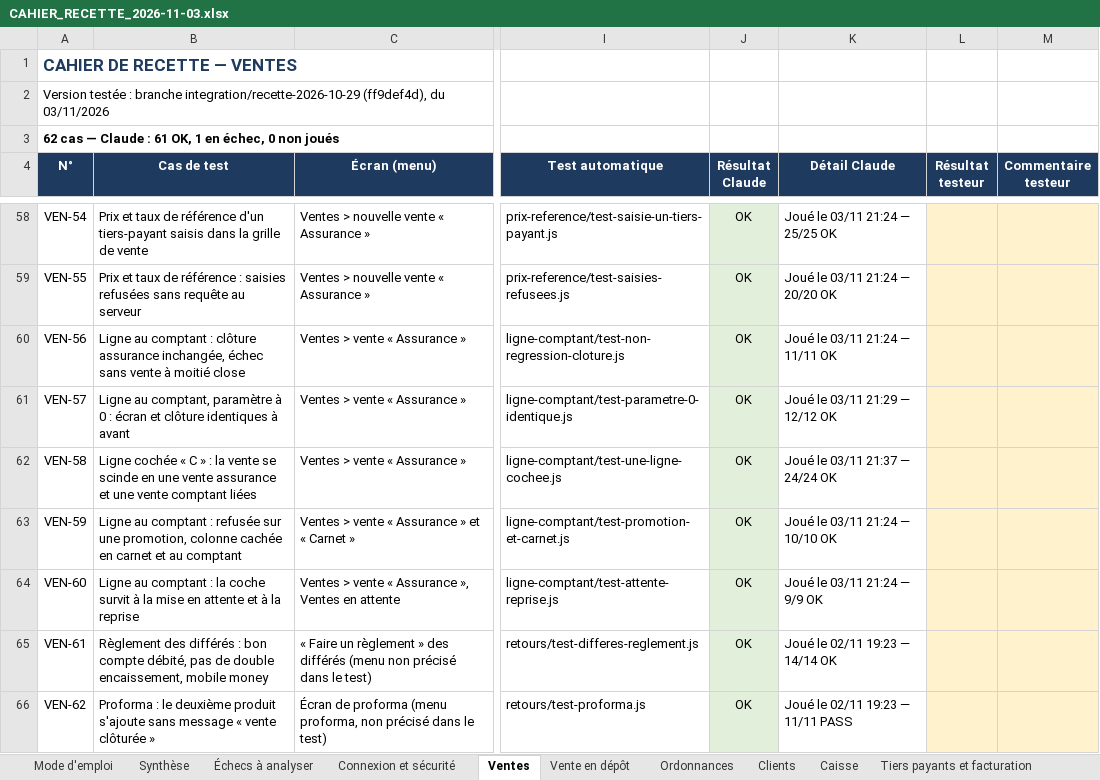
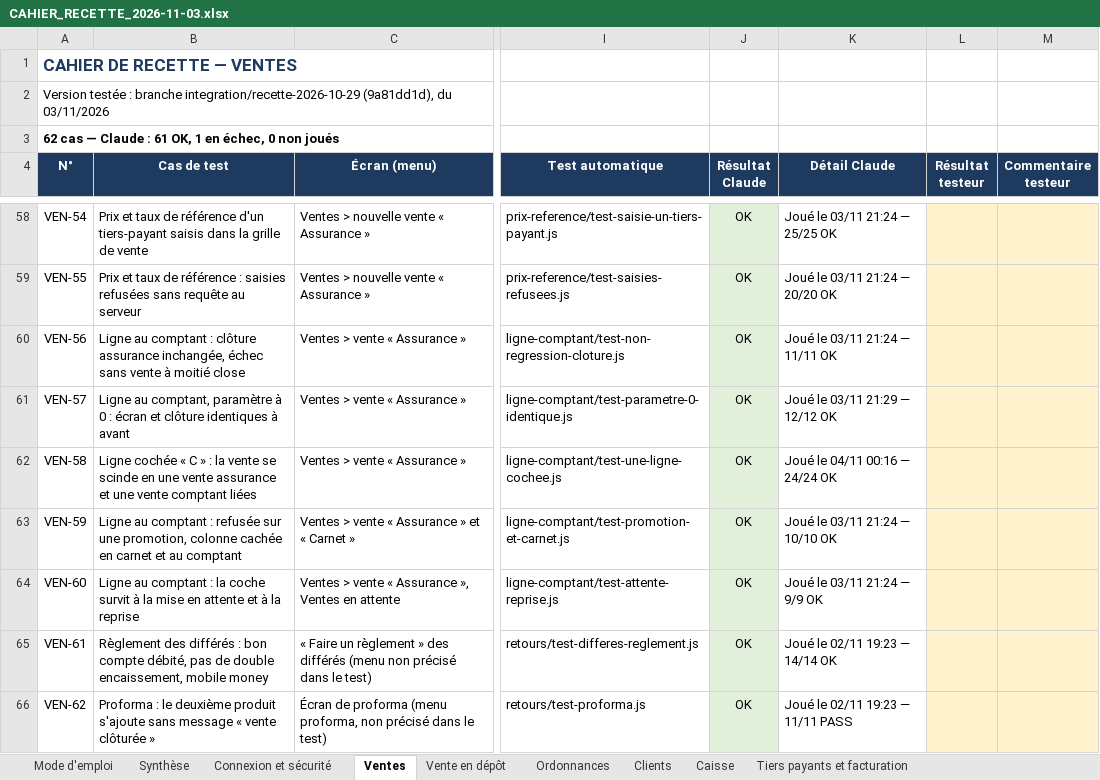
Before and after one commit to airm5500/prestige, an Excel workbook: docs/notices/codex-serie-2026-11-03/CAHIER_RECETTE_2026-11-03.xlsx, sheet Ventes, drawn as a sheet; only a part is shown, gaps mark what is left out; values as stored, in another font and other column widths than the file's, no borders; conditional formats not drawn; the diff names each change by its address in the sheet, - before the commit and + after, or states it on an @@ line.

```diff
--- a/docs/notices/codex-serie-2026-11-03/CAHIER_RECETTE_2026-11-03.xlsx (sheet Ventes)
+++ b/docs/notices/codex-serie-2026-11-03/CAHIER_RECETTE_2026-11-03.xlsx (sheet Ventes)
-sheet tab: Échecs à analyser
-A2 (N°): …branche integration/recette-2026-10-29 (ff9def4d), du 03/11/2026
+A2 (N°): …branche integration/recette-2026-10-29 (9a81dd1d), du 03/11/2026
-K62 (Détail Claude): Joué le 03/11 21:37 — 24/24 OK
+K62 (Détail Claude): Joué le 04/11 00:16 — 24/24 OK
```
Also changed, not shown: sheet Stock et inventaire, sheet Synthèse, sheet Réception et bons de livraison, sheet Mode d'emploi, sheet Fidélité, sheet Performances, 16 more sheets, docs/recette/CAHIER_RECETTE_2026-11-03.xlsx, 1 other file.
